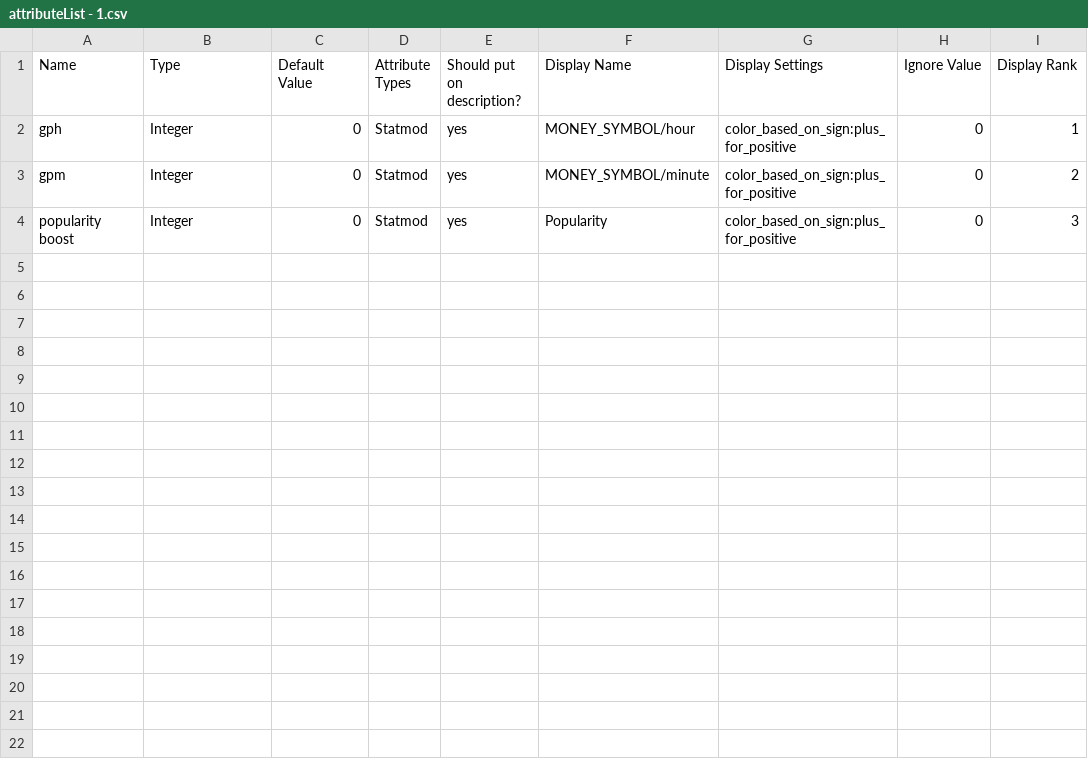
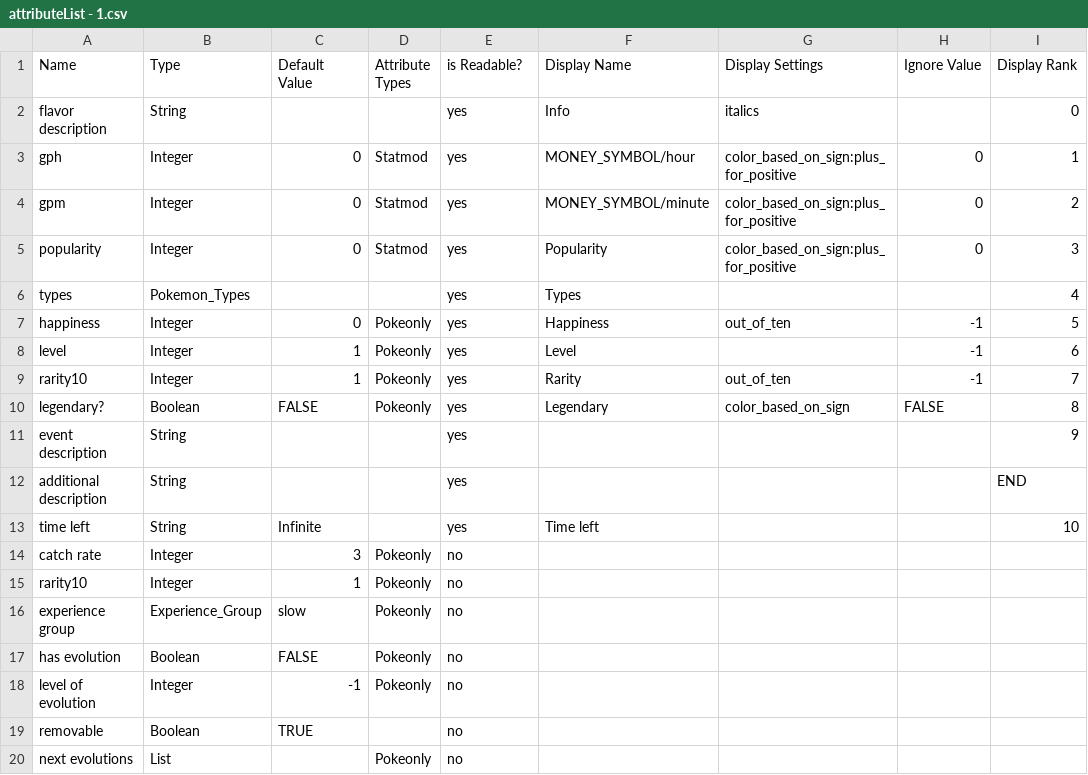
Before and after one commit to davidOSUL/CollectionGame, a CSV file: pokemongame/resources/InputFiles/attributeList - 1.csv, drawn as a sheet.

Commit message:
Added in all attributes, made attribute non abstract, minor changes to readableattribute/attribute

```diff
--- a/pokemongame/resources/InputFiles/attributeList - 1.csv
+++ b/pokemongame/resources/InputFiles/attributeList - 1.csv
@@ -1,4 +1,20 @@
-Name,Type,Default Value,Attribute Types,Should put on description?,Display Name,Display Settings,Ignore Value,Display Rank
+Name,Type,Default Value,Attribute Types,is Readable?,Display Name,Display Settings,Ignore Value,Display Rank
+flavor description,String,,,yes,Info,italics,,0
 gph,Integer,0,Statmod,yes,MONEY_SYMBOL/hour,color_based_on_sign:plus_for_positive,0,1
 gpm,Integer,0,Statmod,yes,MONEY_SYMBOL/minute,color_based_on_sign:plus_for_positive,0,2
-popularity boost,Integer,0,Statmod,yes,Popularity,color_based_on_sign:plus_for_positive,0,3
+popularity,Integer,0,Statmod,yes,Popularity,color_based_on_sign:plus_for_positive,0,3
+types,Pokemon_Types,,,yes,Types,,,4
+happiness,Integer,0,Pokeonly,yes,Happiness,out_of_ten,-1,5
+level,Integer,1,Pokeonly,yes,Level,,-1,6
+rarity10,Integer,1,Pokeonly,yes,Rarity,out_of_ten,-1,7
+legendary?,Boolean,FALSE,Pokeonly,yes,Legendary,color_based_on_sign,FALSE,8
+event description,String,,,yes,,,,9
+additional description,String,,,yes,,,,END
+time left,String,Infinite,,yes,Time left,,,10
+catch rate,Integer,3,Pokeonly,no,,,,
+rarity10,Integer,1,Pokeonly,no,,,,
+experience group,Experience_Group,slow,Pokeonly,no,,,,
+has evolution,Boolean,FALSE,Pokeonly,no,,,,
+level of evolution,Integer,-1,Pokeonly,no,,,,
+removable,Boolean,TRUE,,no,,,,
+next evolutions,List,,Pokeonly,no,,,,
```
Also changed, not shown: 5 other files.
